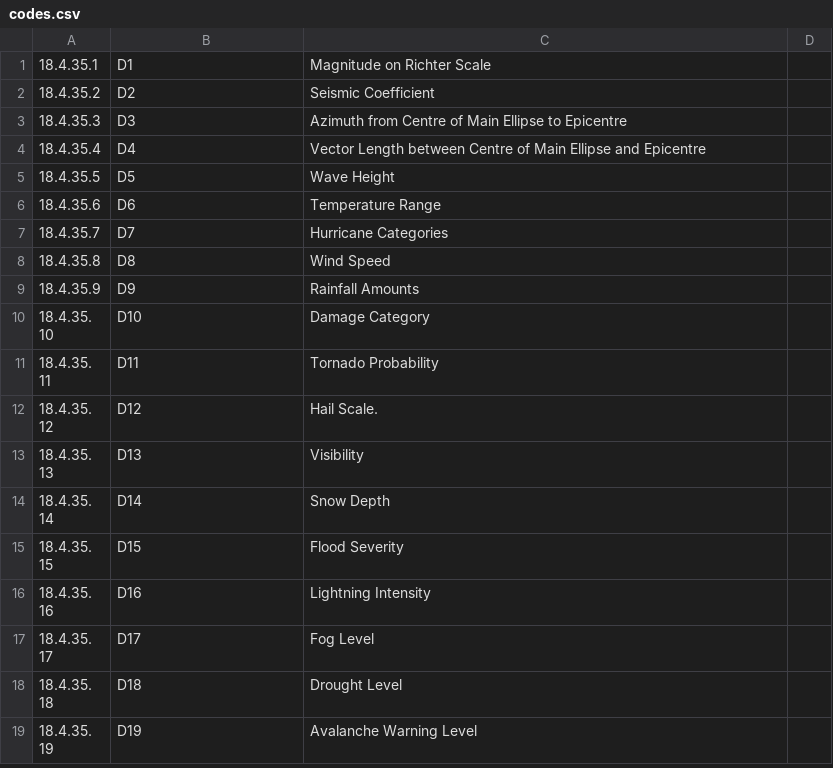
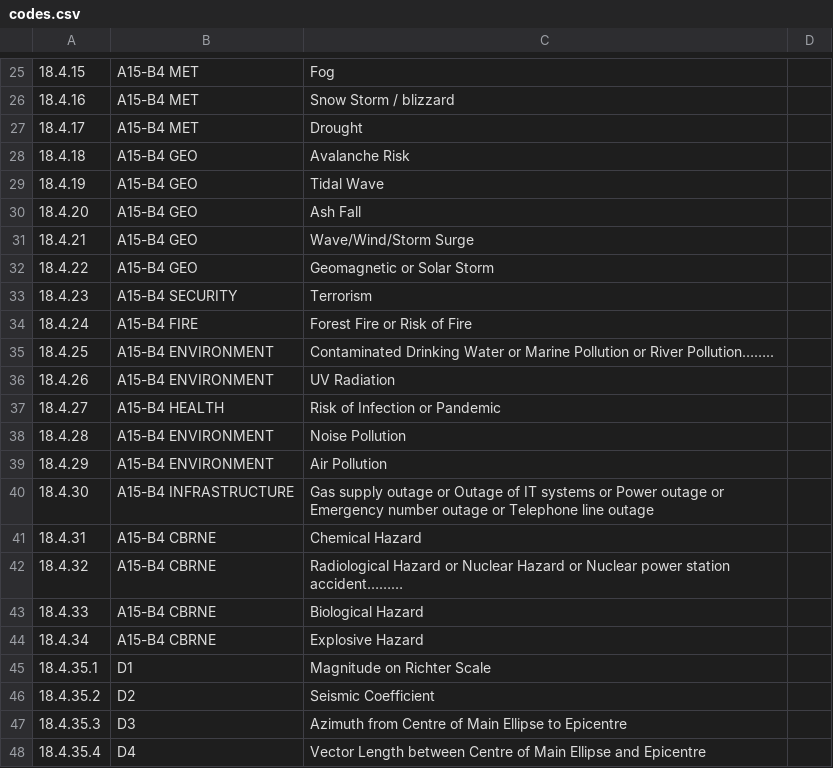
Before and after one commit to thingsat/riot_modules, a CSV file: modules/ewss/data/i18n/en/codes.csv, drawn as a sheet; only a part is shown, gaps mark what is left out; the shorter side is filled out with more unchanged rows; the diff covers the shown part only; the diff names each change by its address in the sheet, - before the commit and + after, or states it on an @@ line.

```diff
--- a/modules/ewss/data/i18n/en/codes.csv
+++ b/modules/ewss/data/i18n/en/codes.csv
+row 25: 18.4.15 | A15-B4 MET | Fog
+row 26: 18.4.16 | A15-B4 MET | Snow Storm / blizzard
+row 27: 18.4.17 | A15-B4 MET | Drought
+row 28: 18.4.18 | A15-B4 GEO | Avalanche Risk
+row 29: 18.4.19 | A15-B4 GEO | Tidal Wave
+row 30: 18.4.20 | A15-B4 GEO | Ash Fall
+row 31: 18.4.21 | A15-B4 GEO | Wave/Wind/Storm Surge
+row 32: 18.4.22 | A15-B4 GEO | Geomagnetic or Solar Storm
+row 33: 18.4.23 | A15-B4 SECURITY | Terrorism
+row 34: 18.4.24 | A15-B4 FIRE | Forest Fire or Risk of Fire
+row 35: 18.4.25 | A15-B4 ENVIRONMENT | Contaminated Drinking Water or Marine Pollution or River Pollution……..
+row 36: 18.4.26 | A15-B4 ENVIRONMENT | UV Radiation
+row 37: 18.4.27 | A15-B4 HEALTH | Risk of Infection or Pandemic
+row 38: 18.4.28 | A15-B4 ENVIRONMENT | Noise Pollution
+row 39: 18.4.29 | A15-B4 ENVIRONMENT | Air Pollution
+row 40: 18.4.30 | A15-B4 INFRASTRUCTURE | Gas supply outage or Outage of IT systems or Power outage or Emergency number outage or Telephone line outage
+row 41: 18.4.31 | A15-B4 CBRNE | Chemical Hazard
+row 42: 18.4.32 | A15-B4 CBRNE | Radiological Hazard or Nuclear Hazard or Nuclear power station accident………
+row 43: 18.4.33 | A15-B4 CBRNE | Biological Hazard
+row 44: 18.4.34 | A15-B4 CBRNE | Explosive Hazard
```
Also changed, not shown: 24 added rows elsewhere in this file, modules/ewss/data/i18n/fr/codes.csv.
